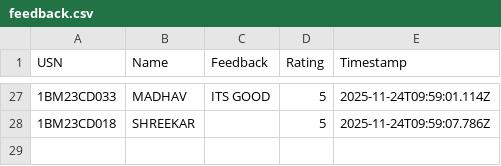
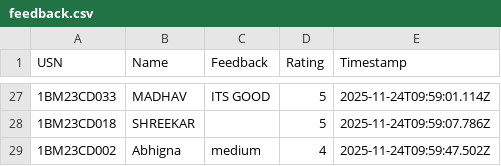
Before and after one commit to Kalyancds/time-series-quiz, a CSV file: feedback.csv, drawn as a sheet; only a part is shown, gaps mark what is left out.

Commit message:
Append to feedback.csv

```diff
--- a/feedback.csv
+++ b/feedback.csv
@@ -28 +28,2 @@ USN,Name,Feedback,Rating,Timestamp
 1BM23CD018,SHREEKAR,,5,2025-11-24T09:59:07.786Z
+1BM23CD002,Abhigna,medium,4,2025-11-24T09:59:47.502Z
```
